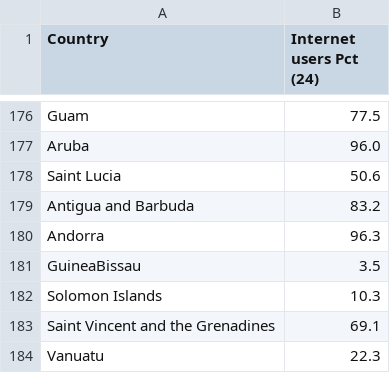
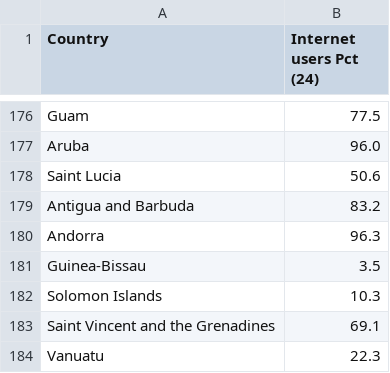
Before and after one commit to mildshield14/ift3700_tp, a CSV file: csv_duplicated_columns/24.List_of_countries_by_number_of_Internet_users/24.3 cleaned.csv, drawn as a sheet; only a part is shown, gaps mark what is left out.

```diff
--- a/csv_duplicated_columns/24.List_of_countries_by_number_of_Internet_users/24.3 cleaned.csv
+++ b/csv_duplicated_columns/24.List_of_countries_by_number_of_Internet_users/24.3 cleaned.csv
@@ -180,3 +180,3 @@ Antigua and Barbuda,83.2
 Andorra,96.3
-GuineaBissau,3.5
+Guinea-Bissau,3.5
 Solomon Islands,10.3
```
Also changed, not shown: csv_duplicated_columns/21.List_of_sovereign_states_and_dependencies_by_total_fertility_rate/21.2 cleaned.csv, csv_duplicated_columns/26.List_of_countries_by_economic_freedom/26.1 cleaned.csv, 6 other files.
